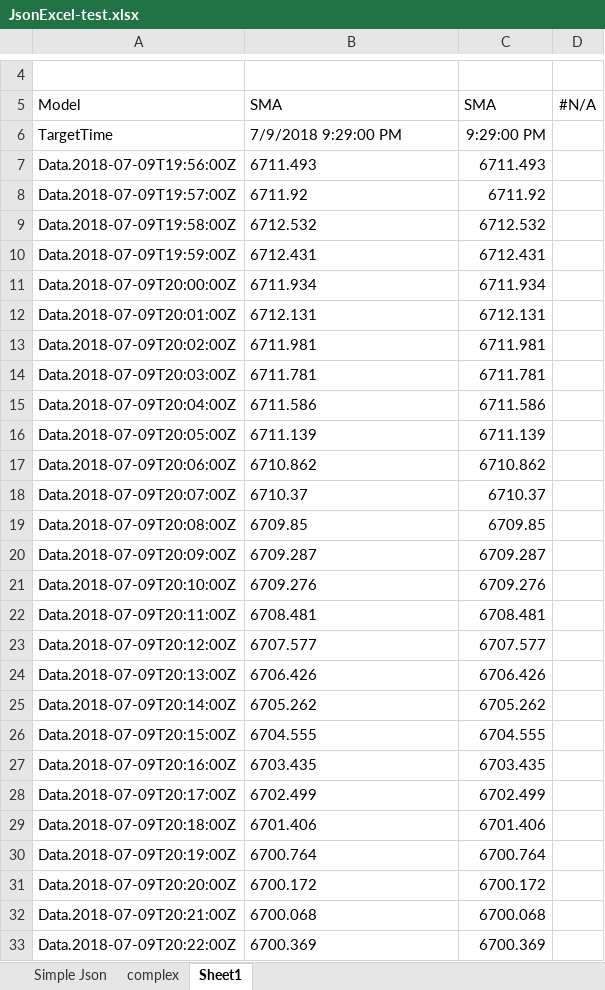
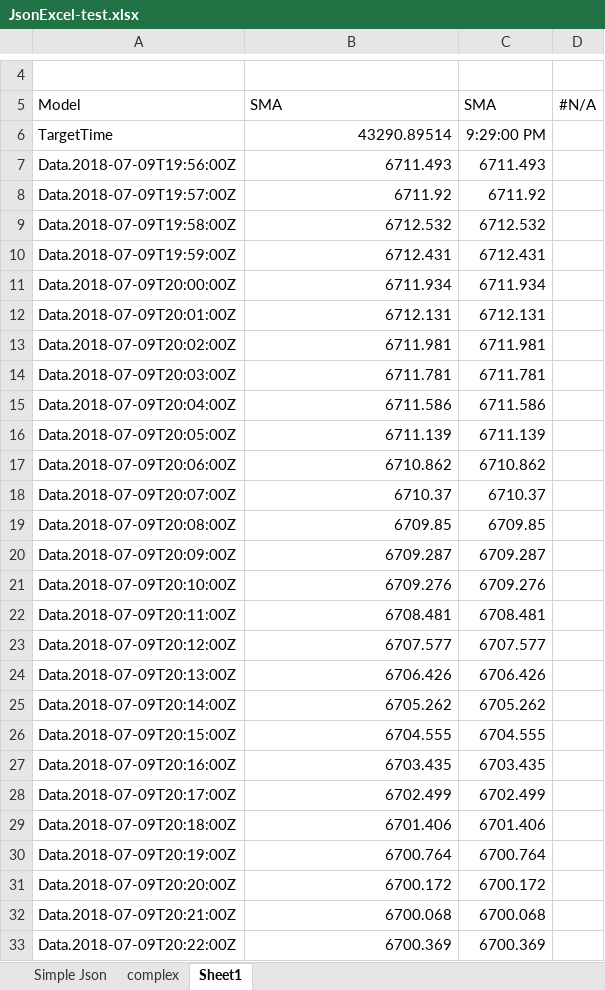
Before and after one commit to mdvx/json-excel, an Excel workbook: JsonExcel/doc/JsonExcel-test.xlsx, sheet Sheet1, drawn as a sheet; only a part is shown, gaps mark what is left out; values as stored, in another font and other column widths than the file's, no borders; charts and pictures not drawn; the diff covers the shown part only; the diff names each change by its address in the sheet, - before the commit and + after, or states it on an @@ line.

```diff
--- a/JsonExcel/doc/JsonExcel-test.xlsx (sheet Sheet1)
+++ b/JsonExcel/doc/JsonExcel-test.xlsx (sheet Sheet1)
-B6: 7/9/2018 9:29:00 PM
+B6: 43290.89514
-B7:B33 alignment: left
+B7:B33 alignment: right
```
Also changed, not shown: 2 edited cells and cell formats elsewhere in this sheet, 1 other file.
